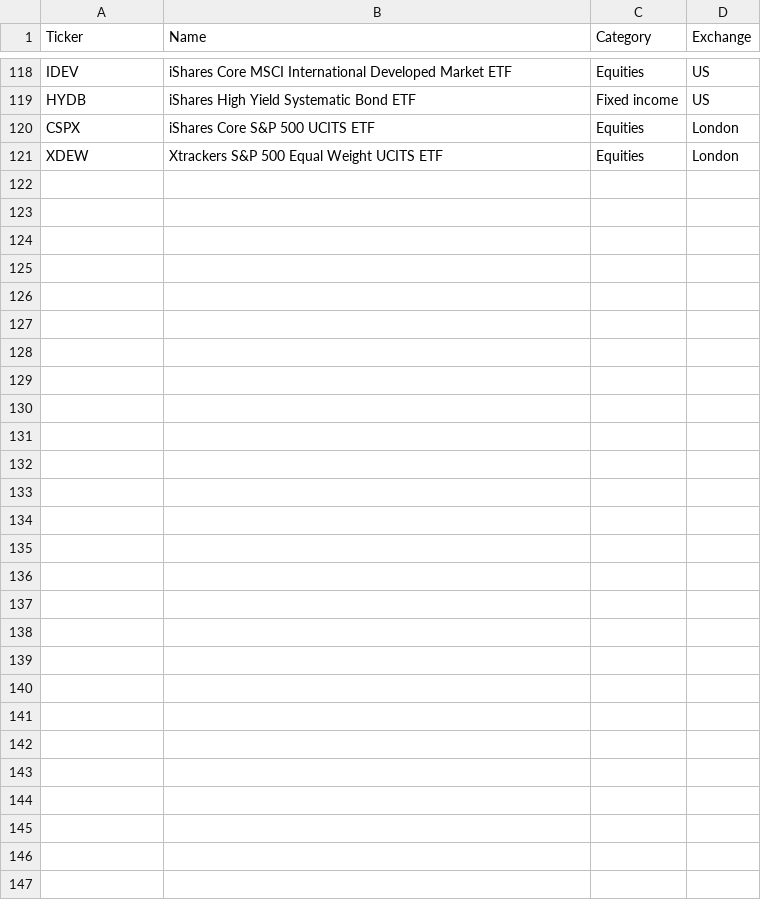
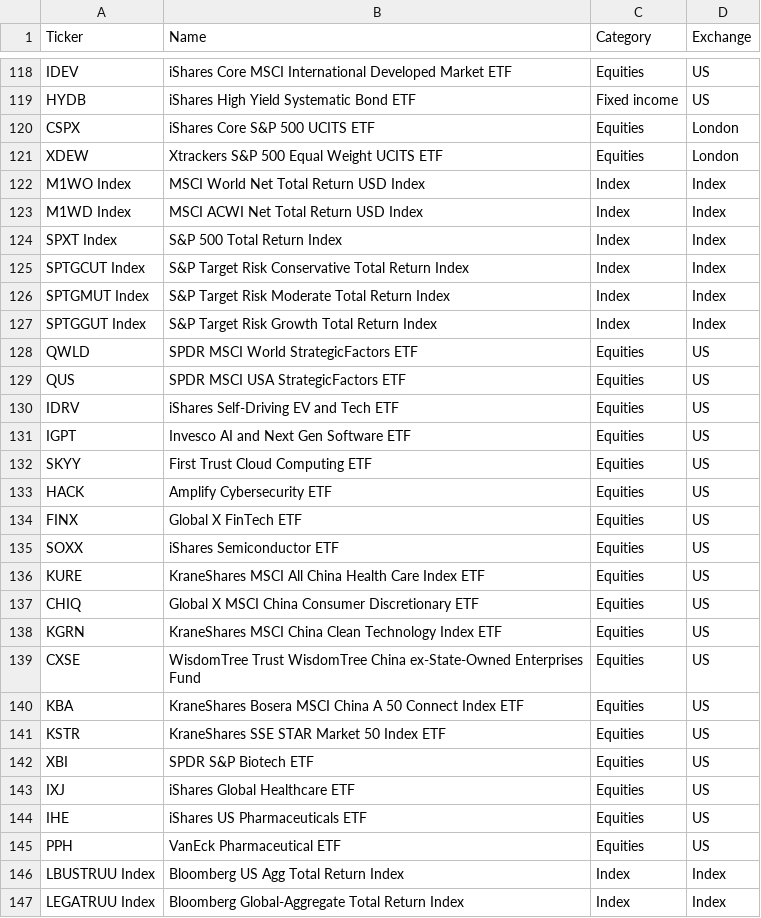
Before and after one commit to weijieleong/Portfolio-Visualizer, a CSV file: Data/PV_sec_list.csv, drawn as a sheet; only a part is shown, gaps mark what is left out.

```diff
--- a/Data/PV_sec_list.csv
+++ b/Data/PV_sec_list.csv
@@ -121 +121,27 @@ CSPX,iShares Core S&P 500 UCITS ETF,Equities,London
 XDEW,Xtrackers S&P 500 Equal Weight UCITS ETF,Equities,London
+M1WO Index,MSCI World Net Total Return USD Index,Index,Index
+M1WD Index,MSCI ACWI Net Total Return USD Index,Index,Index
+SPXT Index,S&P 500 Total Return Index,Index,Index
+SPTGCUT Index,S&P Target Risk Conservative Total Return Index,Index,Index
+SPTGMUT Index,S&P Target Risk Moderate Total Return Index,Index,Index
+SPTGGUT Index,S&P Target Risk Growth Total Return Index,Index,Index
+QWLD,SPDR MSCI World StrategicFactors ETF,Equities,US
+QUS,SPDR MSCI USA StrategicFactors ETF,Equities,US
+IDRV,iShares Self-Driving EV and Tech ETF,Equities,US
+IGPT,Invesco AI and Next Gen Software ETF,Equities,US
+SKYY,First Trust Cloud Computing ETF,Equities,US
+HACK,Amplify Cybersecurity ETF,Equities,US
+FINX,Global X FinTech ETF,Equities,US
+SOXX,iShares Semiconductor ETF,Equities,US
+KURE,KraneShares MSCI All China Health Care Index ETF,Equities,US
+CHIQ,Global X MSCI China Consumer Discretionary ETF,Equities,US
+KGRN,KraneShares MSCI China Clean Technology Index ETF,Equities,US
+CXSE,WisdomTree Trust WisdomTree China ex-State-Owned Enterprises Fund,Equities,US
+KBA,KraneShares Bosera MSCI China A 50 Connect Index ETF,Equities,US
+KSTR,KraneShares SSE STAR Market 50 Index ETF,Equities,US
+XBI,SPDR S&P Biotech ETF,Equities,US
+IXJ,iShares Global Healthcare ETF,Equities,US
+IHE,iShares US Pharmaceuticals ETF,Equities,US
+PPH,VanEck Pharmaceutical ETF,Equities,US
+LBUSTRUU Index,Bloomberg US Agg Total Return Index,Index,Index
+LEGATRUU Index,Bloomberg Global-Aggregate Total Return Index,Index,Index
```
Also changed, not shown: Data/PV_asset_class.csv, Data/PV_sector.csv, 2 other files.
